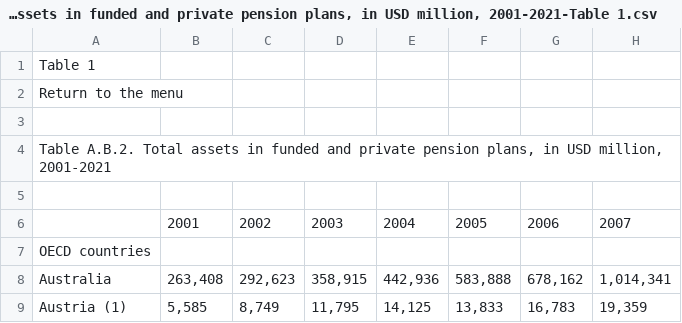
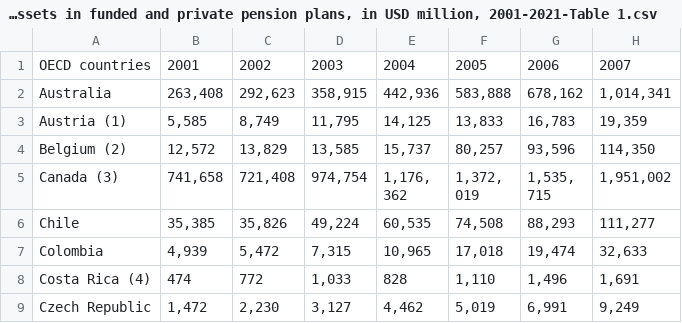
Before and after one commit to andrewpquinn/-UCDPA_andrewpquinn-, a CSV file: Pension-Markets-in-Focus-2022-Statistical-Annex/Table A.B.2 Total assets in funded and private pension plans, in USD million, 2001-2021-Table 1.csv, drawn as a sheet; only a part is shown; the shorter side is filled out with more unchanged rows; removed rows and columns are numbered as before the commit, all else as after; rows hold the shown columns only; the diff names each change by its address in the sheet, - before the commit and + after, or states it on an @@ line.

```diff
--- a/Pension-Markets-in-Focus-2022-Statistical-Annex/Table A.B.2 Total assets in funded and private pension plans, in USD million, 2001-2021-Table 1.csv
+++ b/Pension-Markets-in-Focus-2022-Statistical-Annex/Table A.B.2 Total assets in funded and private pension plans, in USD million, 2001-2021-Table 1.csv
-row 1: Table 1
-row 2: Return to the menu
-row 3: (empty)
-row 4: Table A.B.2. Total assets in funded and private pension plans, in USD million, 2001-2021
-row 5: (empty)
-A1: (empty)
+A1: OECD countries
-row 7: OECD countries
```
Also changed, not shown: 5 other files.
